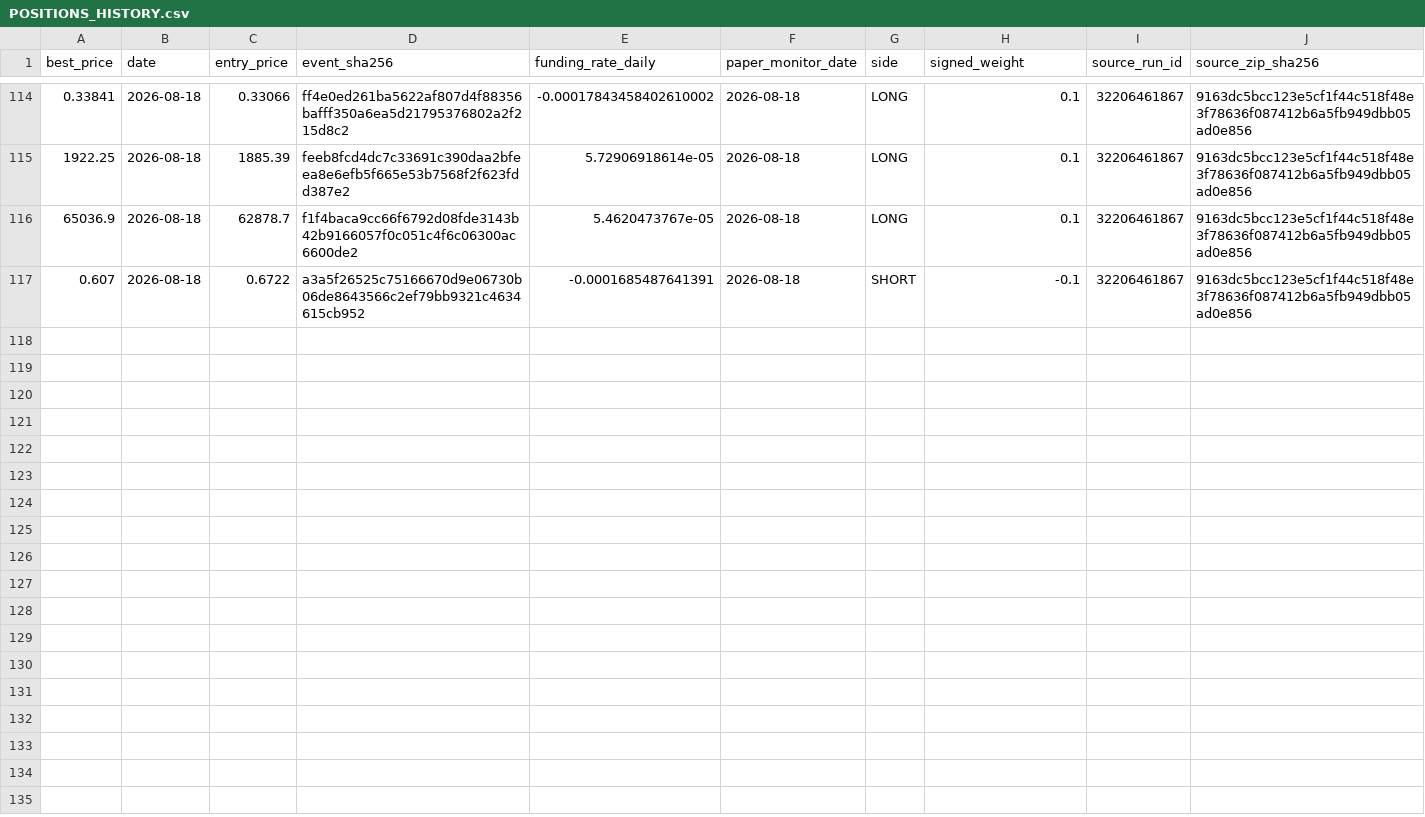
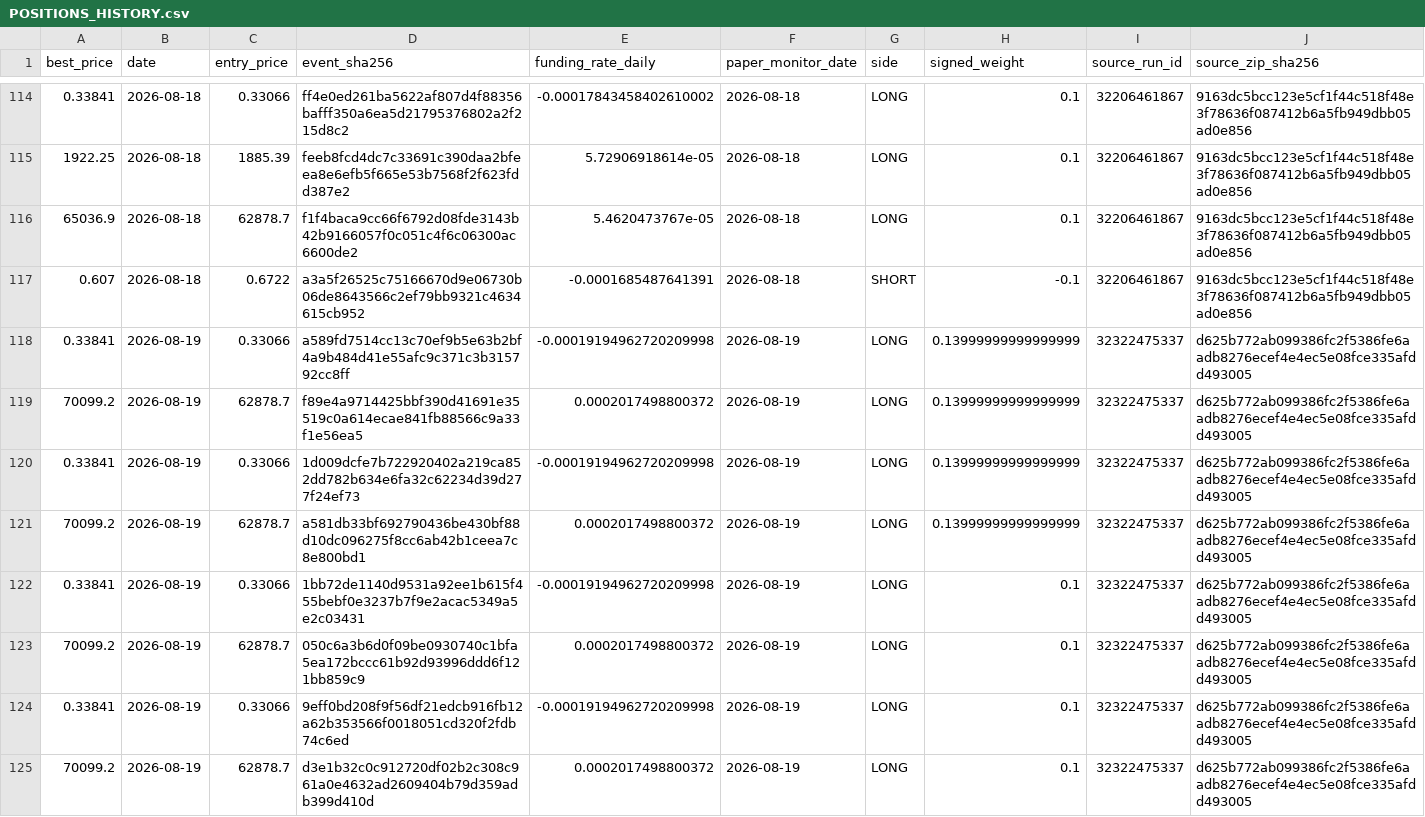
Before and after one commit to vmasardinha-coder/QRDS, a CSV file: runtime/ledgers/delta_paper_monitor/POSITIONS_HISTORY.csv, drawn as a sheet; only a part is shown, gaps mark what is left out; rows hold the shown columns only; the diff names each change by its address in the sheet, - before the commit and + after, or states it on an @@ line.

Commit message:
Append Delta prospective paper monitor 32322475337

```diff
--- a/runtime/ledgers/delta_paper_monitor/POSITIONS_HISTORY.csv
+++ b/runtime/ledgers/delta_paper_monitor/POSITIONS_HISTORY.csv
+row 118: 0.33841 | 2026-08-19 | 0.33066 | a589fd7514cc13c70ef9b5e63b2bf4a9b484d41e55afc9c371c3b315792cc8ff | -0.00019194962720209998 | 2026-08-19 | LONG | 0.13999999999999999 | 32322475337 | d625b772ab099386fc2f5386fe6aadb8276ecef4e4ec5e08fce335afdd493005
+row 119: 70099.2 | 2026-08-19 | 62878.7 | f89e4a9714425bbf390d41691e35519c0a614ecae841fb88566c9a33f1e56ea5 | 0.0002017498800372 | 2026-08-19 | LONG | 0.13999999999999999 | 32322475337 | d625b772ab099386fc2f5386fe6aadb8276ecef4e4ec5e08fce335afdd493005
+row 120: 0.33841 | 2026-08-19 | 0.33066 | 1d009dcfe7b722920402a219ca852dd782b634e6fa32c62234d39d277f24ef73 | -0.00019194962720209998 | 2026-08-19 | LONG | 0.13999999999999999 | 32322475337 | d625b772ab099386fc2f5386fe6aadb8276ecef4e4ec5e08fce335afdd493005
+row 121: 70099.2 | 2026-08-19 | 62878.7 | a581db33bf692790436be430bf88d10dc096275f8cc6ab42b1ceea7c8e800bd1 | 0.0002017498800372 | 2026-08-19 | LONG | 0.13999999999999999 | 32322475337 | d625b772ab099386fc2f5386fe6aadb8276ecef4e4ec5e08fce335afdd493005
+row 122: 0.33841 | 2026-08-19 | 0.33066 | 1bb72de1140d9531a92ee1b615f455bebf0e3237b7f9e2acac5349a5e2c03431 | -0.00019194962720209998 | 2026-08-19 | LONG | 0.1 | 32322475337 | d625b772ab099386fc2f5386fe6aadb8276ecef4e4ec5e08fce335afdd493005
+row 123: 70099.2 | 2026-08-19 | 62878.7 | 050c6a3b6d0f09be0930740c1bfa5ea172bccc61b92d93996ddd6f121bb859c9 | 0.0002017498800372 | 2026-08-19 | LONG | 0.1 | 32322475337 | d625b772ab099386fc2f5386fe6aadb8276ecef4e4ec5e08fce335afdd493005
+row 124: 0.33841 | 2026-08-19 | 0.33066 | 9eff0bd208f9f56df21edcb916fb12a62b353566f0018051cd320f2fdb74c6ed | -0.00019194962720209998 | 2026-08-19 | LONG | 0.1 | 32322475337 | d625b772ab099386fc2f5386fe6aadb8276ecef4e4ec5e08fce335afdd493005
+row 125: 70099.2 | 2026-08-19 | 62878.7 | d3e1b32c0c912720df02b2c308c961a0e4632ad2609404b79d359adb399d410d | 0.0002017498800372 | 2026-08-19 | LONG | 0.1 | 32322475337 | d625b772ab099386fc2f5386fe6aadb8276ecef4e4ec5e08fce335afdd493005
```
Also changed, not shown: runtime/ledgers/delta_paper_monitor/DAILY_NAV.csv, runtime/ledgers/delta_paper_monitor/SOURCE_CHAIN.csv, 5 other files.
